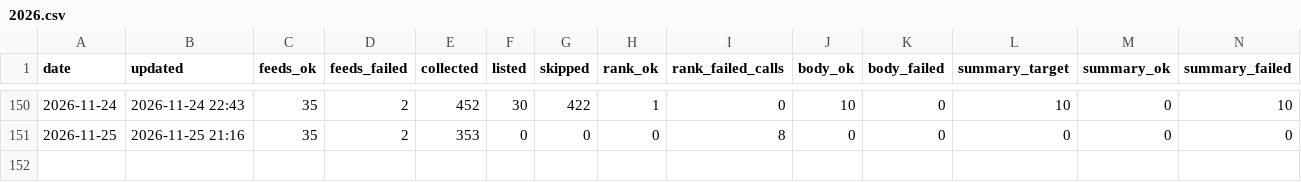
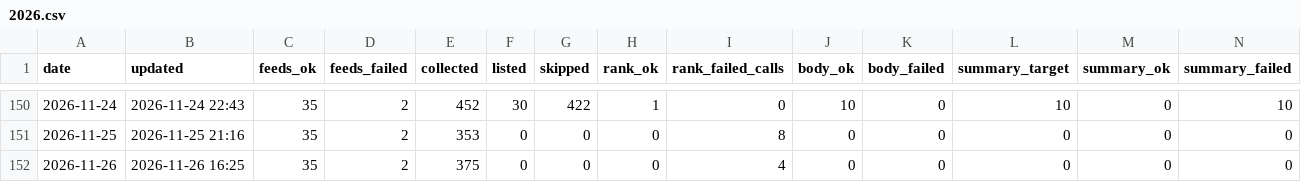
Before and after one commit to underpage/ai-news-pipeline, a CSV file: archive/stats/2026.csv, drawn as a sheet; only a part is shown, gaps mark what is left out; rows hold the shown columns only; the diff names each change by its address in the sheet, - before the commit and + after, or states it on an @@ line.

```diff
--- a/archive/stats/2026.csv
+++ b/archive/stats/2026.csv
+row 152: 2026-11-26 | 2026-11-26 16:25 | 35 | 2 | 375 | 0 | 0 | 0 | 4 | 0 | 0 | 0 | 0 | 0
```
Also changed, not shown: 2 other files.
